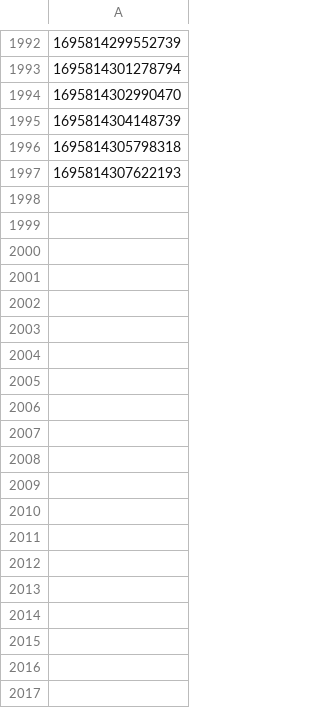
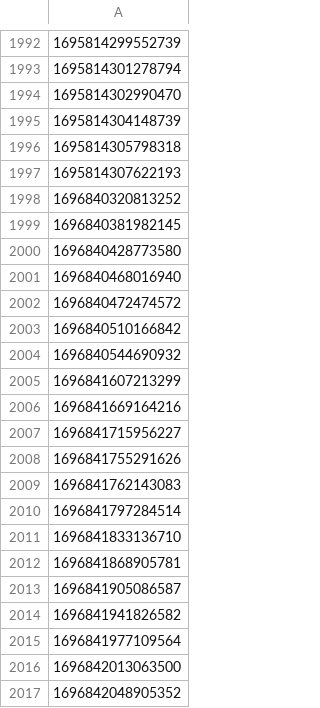
Before and after one commit to hmcts/wa-performance, a CSV file: src/gatling/resources/ETCaseData.csv, drawn as a sheet; only a part is shown, gaps mark what is left out; the diff covers the shown part only; the diff names each change by its address in the sheet, - before the commit and + after, or states it on an @@ line.

```diff
--- a/src/gatling/resources/ETCaseData.csv
+++ b/src/gatling/resources/ETCaseData.csv
+row 1998: 1696840320813252
+row 1999: 1696840381982145
+row 2000: 1696840428773580
+row 2001: 1696840468016940
+row 2002: 1696840472474572
+row 2003: 1696840510166842
+row 2004: 1696840544690932
+row 2005: 1696841607213299
+row 2006: 1696841669164216
+row 2007: 1696841715956227
+row 2008: 1696841755291626
+row 2009: 1696841762143083
+row 2010: 1696841797284514
+row 2011: 1696841833136710
+row 2012: 1696841868905781
+row 2013: 1696841905086587
+row 2014: 1696841941826582
+row 2015: 1696841977109564
+row 2016: 1696842013063500
+row 2017: 1696842048905352
```
Also changed, not shown: 83 added rows elsewhere in this file, src/gatling/resources/FPLCaseData.csv, src/gatling/resources/PRLCaseData.csv, 4 other files.
